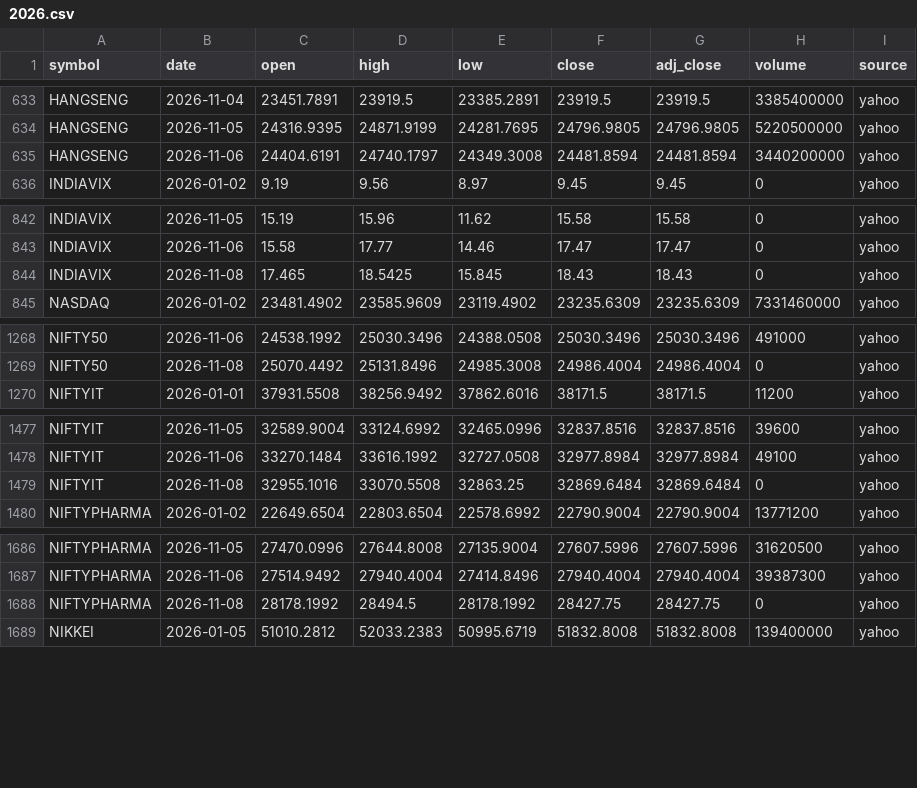
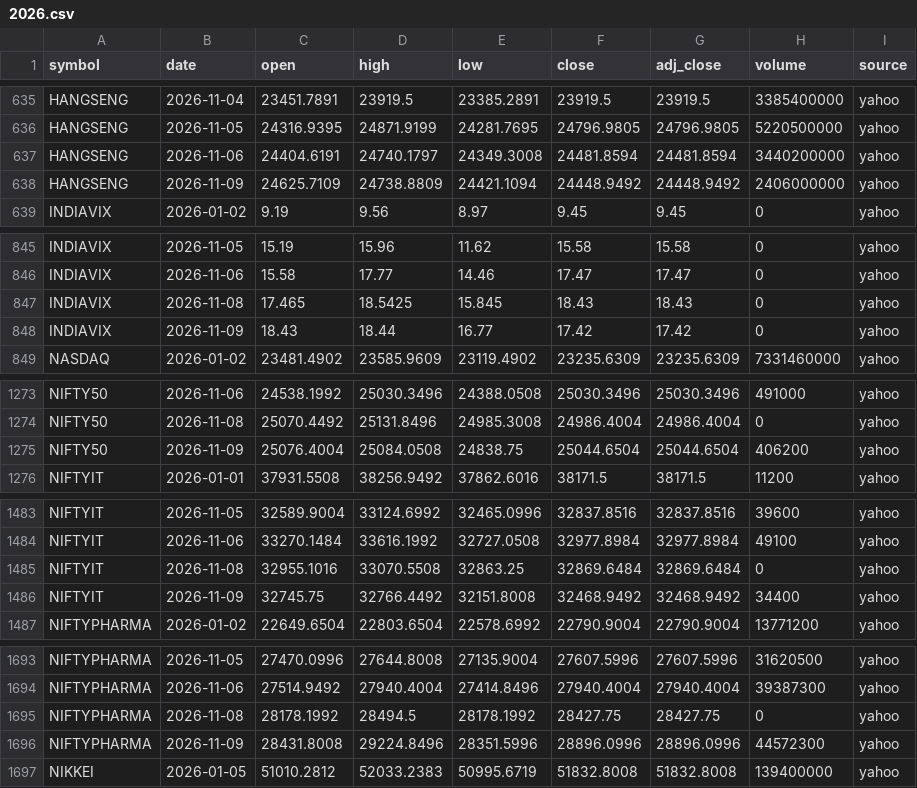
Before and after one commit to san1eev1/Stock-predictor, a CSV file: indices/2026.csv, drawn as a sheet; only a part is shown, gaps mark what is left out; the diff covers the shown part only; the diff names each change by its address in the sheet, - before the commit and + after, or states it on an @@ line.

```diff
--- a/indices/2026.csv
+++ b/indices/2026.csv
+row 638: HANGSENG | 2026-11-09 | 24625.7109 | 24738.8809 | 24421.1094 | 24448.9492 | 24448.9492 | 2406000000 | yahoo
+row 848: INDIAVIX | 2026-11-09 | 18.43 | 18.44 | 16.77 | 17.42 | 17.42 | 0 | yahoo
+row 1275: NIFTY50 | 2026-11-09 | 25076.4004 | 25084.0508 | 24838.75 | 25044.6504 | 25044.6504 | 406200 | yahoo
+row 1486: NIFTYIT | 2026-11-09 | 32745.75 | 32766.4492 | 32151.8008 | 32468.9492 | 32468.9492 | 34400 | yahoo
+row 1696: NIFTYPHARMA | 2026-11-09 | 28431.8008 | 29224.8496 | 28351.5996 | 28896.0996 | 28896.0996 | 44572300 | yahoo
```
Also changed, not shown: 7 added rows and 16 edited cells elsewhere in this file, 1 other file.
